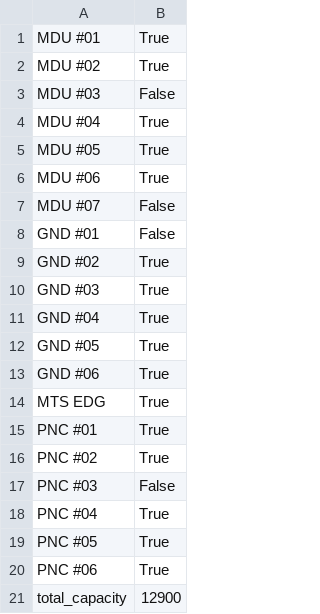
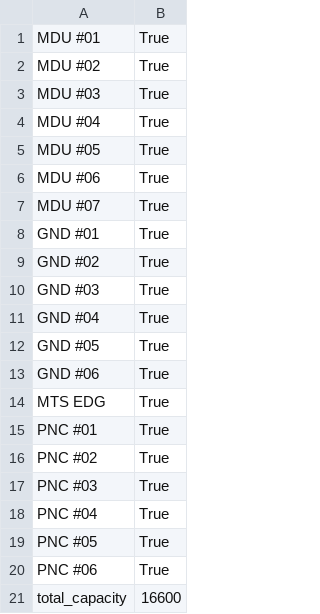
Before and after one commit to HenPx/aplikasi-prediksi-beban-puncak-sistem-kelistrikan, a CSV file: machine_state.csv, drawn as a sheet.

```diff
--- a/machine_state.csv
+++ b/machine_state.csv
@@ -2,3 +2,3 @@ MDU #01,True
 MDU #02,True
-MDU #03,False
+MDU #03,True
 MDU #04,True
@@ -6,4 +6,4 @@ MDU #05,True
 MDU #06,True
-MDU #07,False
-GND #01,False
+MDU #07,True
+GND #01,True
 GND #02,True
@@ -16,3 +16,3 @@ PNC #01,True
 PNC #02,True
-PNC #03,False
+PNC #03,True
 PNC #04,True
@@ -20,2 +20,2 @@ PNC #05,True
 PNC #06,True
-total_capacity,12900
+total_capacity,16600
```
Also changed, not shown: BP_2024.csv, 18 other files.
